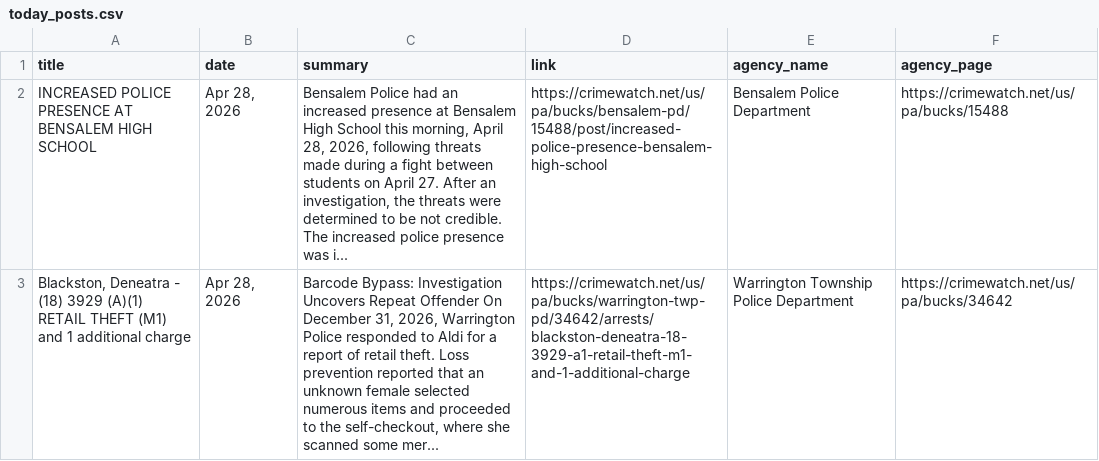
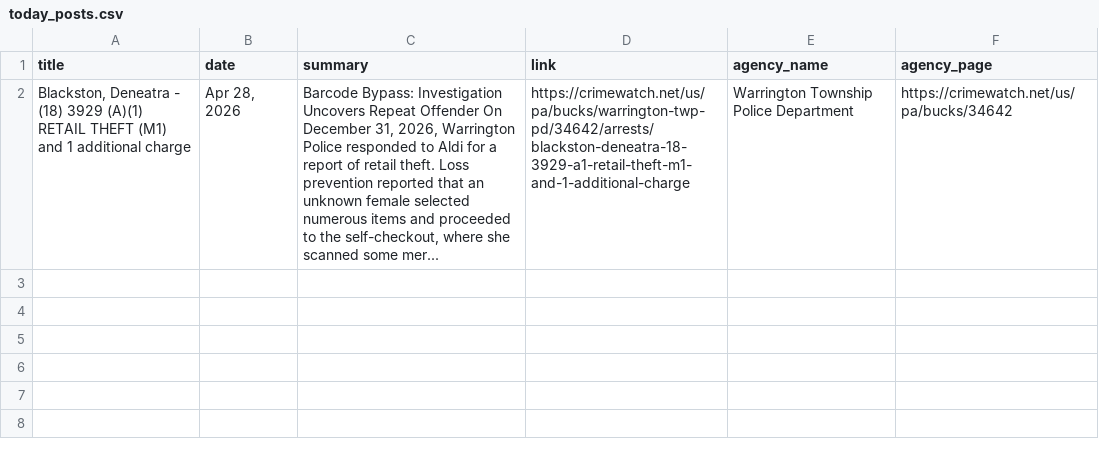
Before and after one commit to CUlleryUSATRepos/BucksCrimeWatchRepo, a CSV file: scripts/data/today_posts.csv, drawn as a sheet; the diff names each change by its address in the sheet, - before the commit and + after, or states it on an @@ line.

Commit message:
Auto update CrimeWatch dashboard

```diff
--- a/scripts/data/today_posts.csv
+++ b/scripts/data/today_posts.csv
-row 2: INCREASED POLICE PRESENCE AT BENSALEM HIGH SCHOOL | Apr 28, 2026 | Bensalem Police had an increased presence at Bensalem High School this morning, April 28, 2026, following threats made during a fight between students on April 27. After an investigation, the threats were determined to be not credible. The increased police presence was i... | https://crimewatch.net/us/pa/bucks/bensalem-pd/15488/post/increased-police-presence-bensalem-high-school | Bensalem Police Department | https://crimewatch.net/us/pa/bucks/15488
```
Also changed, not shown: 1 other file.
